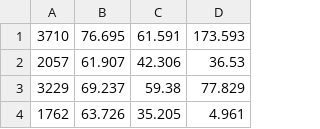
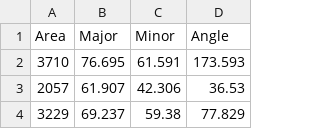
Before and after one commit to emmathyni/EmMa, a CSV file: Accumulated results size.csv, drawn as a sheet; only a part is shown; the shorter side is filled out with more unchanged rows; the diff names each change by its address in the sheet, - before the commit and + after, or states it on an @@ line.

Commit message:
file handling size

```diff
--- a/Accumulated results size.csv
+++ b/Accumulated results size.csv
+row 1: Area | Major | Minor | Angle
```
Also changed, not shown: 1 other file.
